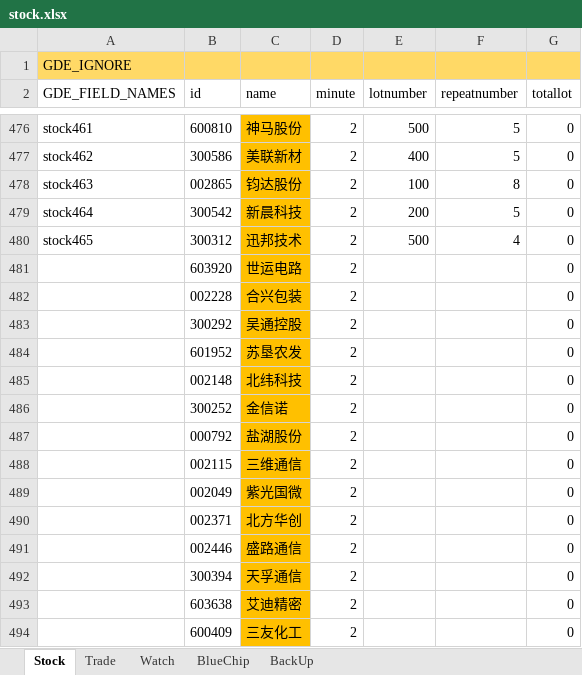
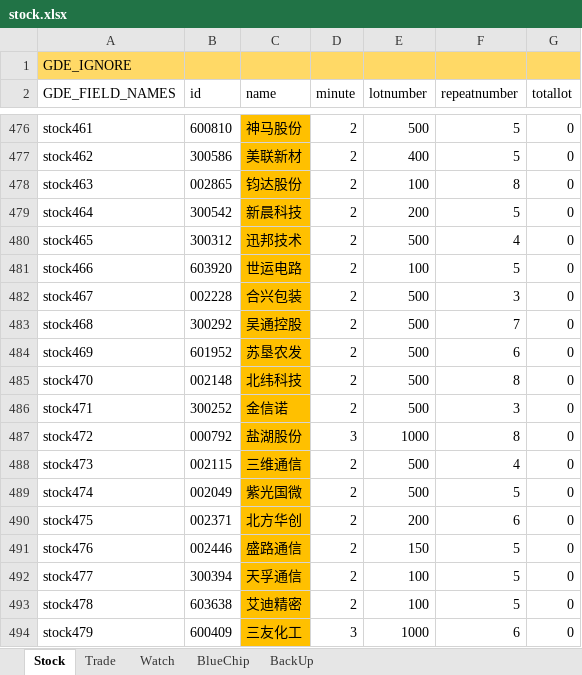
Before and after one commit to zsdarkblue/TradeStation_ContinuousTrade, an Excel workbook: stock.xlsx, sheet Stock, drawn as a sheet; only a part is shown, gaps mark what is left out; values as stored, in another font and other column widths than the file's, no borders; removed rows and columns are numbered as before the commit, all else as after; the diff covers the shown part only; the diff names each change by its address in the sheet, - before the commit and + after, or states it on an @@ line.

Commit message:
fix data

```diff
--- a/stock.xlsx (sheet Stock)
+++ b/stock.xlsx (sheet Stock)
-A481 (GDE_FIELD_NAMES): (empty)
+A481 (GDE_FIELD_NAMES): stock466
-E481 (lotnumber): (empty)
+E481 (lotnumber): 100
-F481 (repeatnumber): (empty)
+F481 (repeatnumber): 5
-A482 (GDE_FIELD_NAMES): (empty)
+A482 (GDE_FIELD_NAMES): stock467
-E482:E486 (lotnumber): (empty)
+E482:E486 (lotnumber): 500
-F482 (repeatnumber): (empty)
+F482 (repeatnumber): 3
-A483 (GDE_FIELD_NAMES): (empty)
+A483 (GDE_FIELD_NAMES): stock468
-F483 (repeatnumber): (empty)
+F483 (repeatnumber): 7
-A484 (GDE_FIELD_NAMES): (empty)
+A484 (GDE_FIELD_NAMES): stock469
-F484 (repeatnumber): (empty)
+F484 (repeatnumber): 6
-A485 (GDE_FIELD_NAMES): (empty)
+A485 (GDE_FIELD_NAMES): stock470
-F485 (repeatnumber): (empty)
+F485 (repeatnumber): 8
-A486 (GDE_FIELD_NAMES): (empty)
+A486 (GDE_FIELD_NAMES): stock471
-F486 (repeatnumber): (empty)
+F486 (repeatnumber): 3
-row 487:  | 000792 | 盐湖股份 | 2 |  |  | 0
+row 487: stock472 | 000792 | 盐湖股份 | 3 | 1000 | 8 | 0
-A488 (GDE_FIELD_NAMES): (empty)
+A488 (GDE_FIELD_NAMES): stock473
-E488:E489 (lotnumber): (empty)
+E488:E489 (lotnumber): 500
-F488 (repeatnumber): (empty)
+F488 (repeatnumber): 4
-A489 (GDE_FIELD_NAMES): (empty)
+A489 (GDE_FIELD_NAMES): stock474
-F489 (repeatnumber): (empty)
+F489 (repeatnumber): 5
-A490 (GDE_FIELD_NAMES): (empty)
+A490 (GDE_FIELD_NAMES): stock475
-E490 (lotnumber): (empty)
+E490 (lotnumber): 200
-F490 (repeatnumber): (empty)
+F490 (repeatnumber): 6
-A491 (GDE_FIELD_NAMES): (empty)
+A491 (GDE_FIELD_NAMES): stock476
-E491 (lotnumber): (empty)
+E491 (lotnumber): 150
-F491:F493 (repeatnumber): (empty)
+F491:F493 (repeatnumber): 5
-A492 (GDE_FIELD_NAMES): (empty)
+A492 (GDE_FIELD_NAMES): stock477
-E492:E493 (lotnumber): (empty)
+E492:E493 (lotnumber): 100
-A493 (GDE_FIELD_NAMES): (empty)
+A493 (GDE_FIELD_NAMES): stock478
-row 494:  | 600409 | 三友化工 | 2 |  |  | 0
+row 494: stock479 | 600409 | 三友化工 | 3 | 1000 | 6 | 0
```
Also changed, not shown: 3 edited cells elsewhere in this sheet, sheet Trade, 5 other files.
